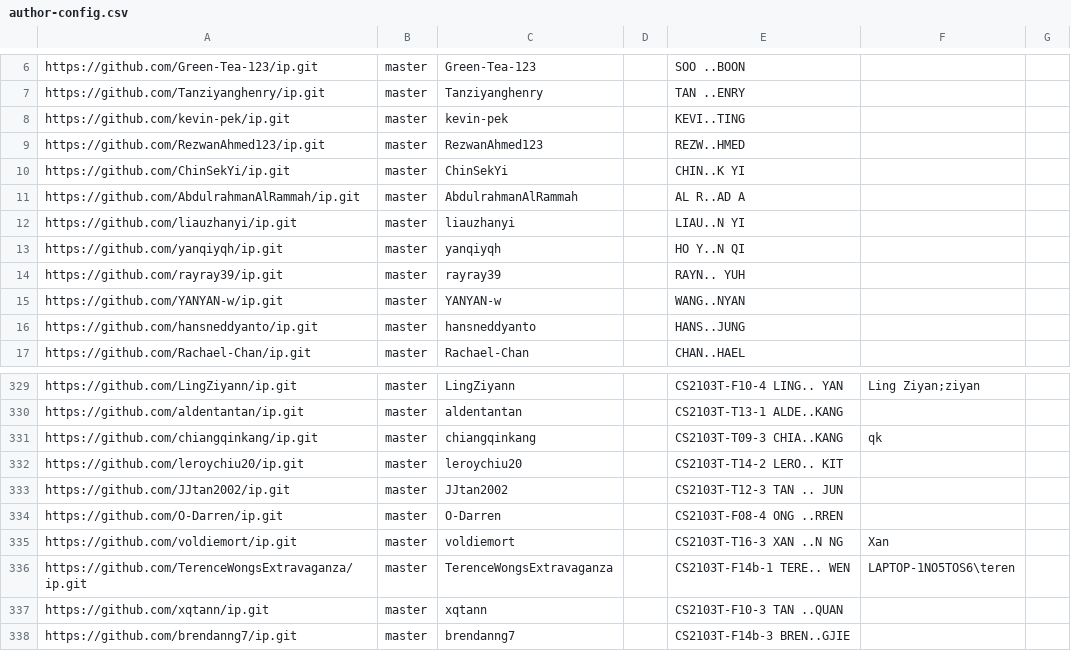
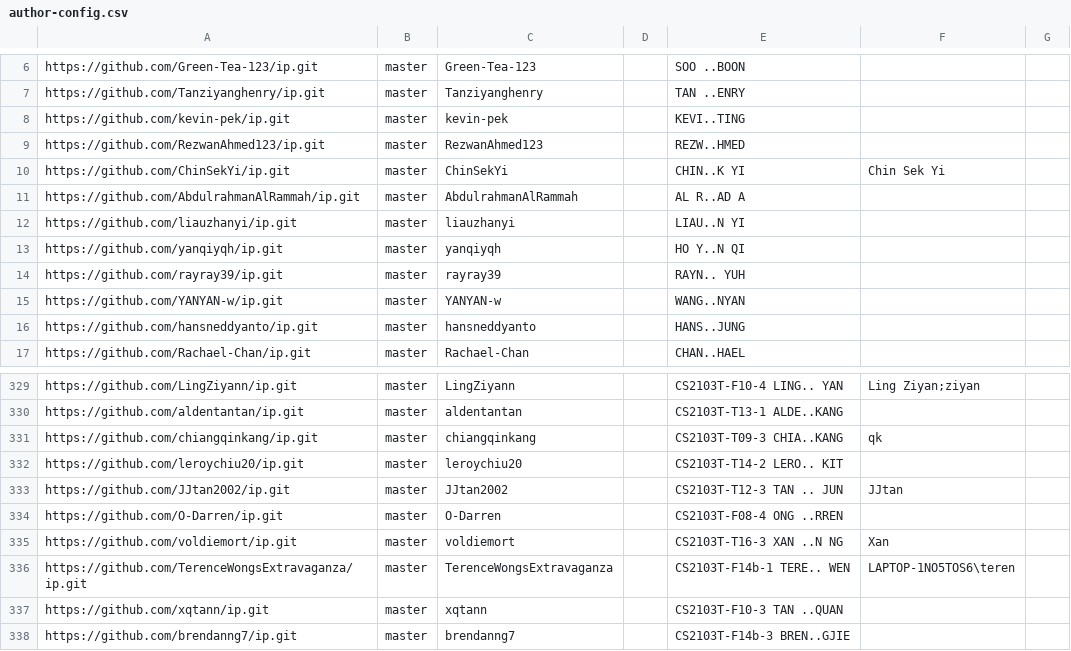
Before and after one commit to nus-cs2103-AY2425S1/ip-dashboard, a CSV file: configs/author-config.csv, drawn as a sheet; only a part is shown, gaps mark what is left out.

Commit message:
Update configs

```diff
--- a/configs/author-config.csv
+++ b/configs/author-config.csv
@@ -9,3 +9,3 @@ https://github.com/kevin-pek/ip.git,master,kevin-pek,,KEVI..TING,,
 https://github.com/RezwanAhmed123/ip.git,master,RezwanAhmed123,,REZW..HMED,,
-https://github.com/ChinSekYi/ip.git,master,ChinSekYi,,CHIN..K YI,,
+https://github.com/ChinSekYi/ip.git,master,ChinSekYi,,CHIN..K YI,Chin Sek Yi,
 https://github.com/AbdulrahmanAlRammah/ip.git,master,AbdulrahmanAlRammah,,AL R..AD A,,
@@ -332,3 +332,3 @@ https://github.com/chiangqinkang/ip.git,master,chiangqinkang,,CS2103T-T09-3 CHIA
 https://github.com/leroychiu20/ip.git,master,leroychiu20,,CS2103T-T14-2 LERO.. KIT,,
-https://github.com/JJtan2002/ip.git,master,JJtan2002,,CS2103T-T12-3 TAN .. JUN,,
+https://github.com/JJtan2002/ip.git,master,JJtan2002,,CS2103T-T12-3 TAN .. JUN,JJtan,
 https://github.com/O-Darren/ip.git,master,O-Darren,,CS2103T-F08-4 ONG ..RREN,,
```
